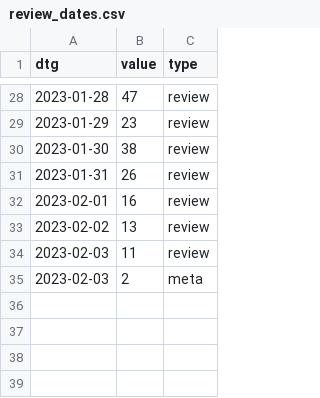
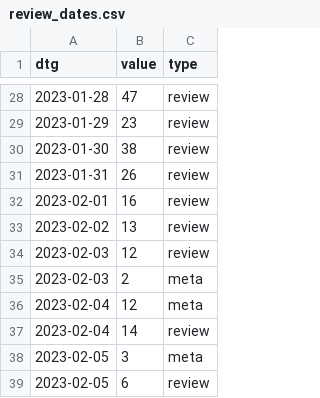
Before and after one commit to acl-org/arr-health, a CSV file: iterations/2022/december/review_dates.csv, drawn as a sheet; only a part is shown, gaps mark what is left out.

Commit message:
Updating December

```diff
--- a/iterations/2022/december/review_dates.csv
+++ b/iterations/2022/december/review_dates.csv
@@ -33,3 +33,7 @@ dtg,value,type
 2023-02-02,13,review
-2023-02-03,11,review
+2023-02-03,12,review
 2023-02-03,2,meta
+2023-02-04,12,meta
+2023-02-04,14,review
+2023-02-05,3,meta
+2023-02-05,6,review
```
Also changed, not shown: 3 other files.
